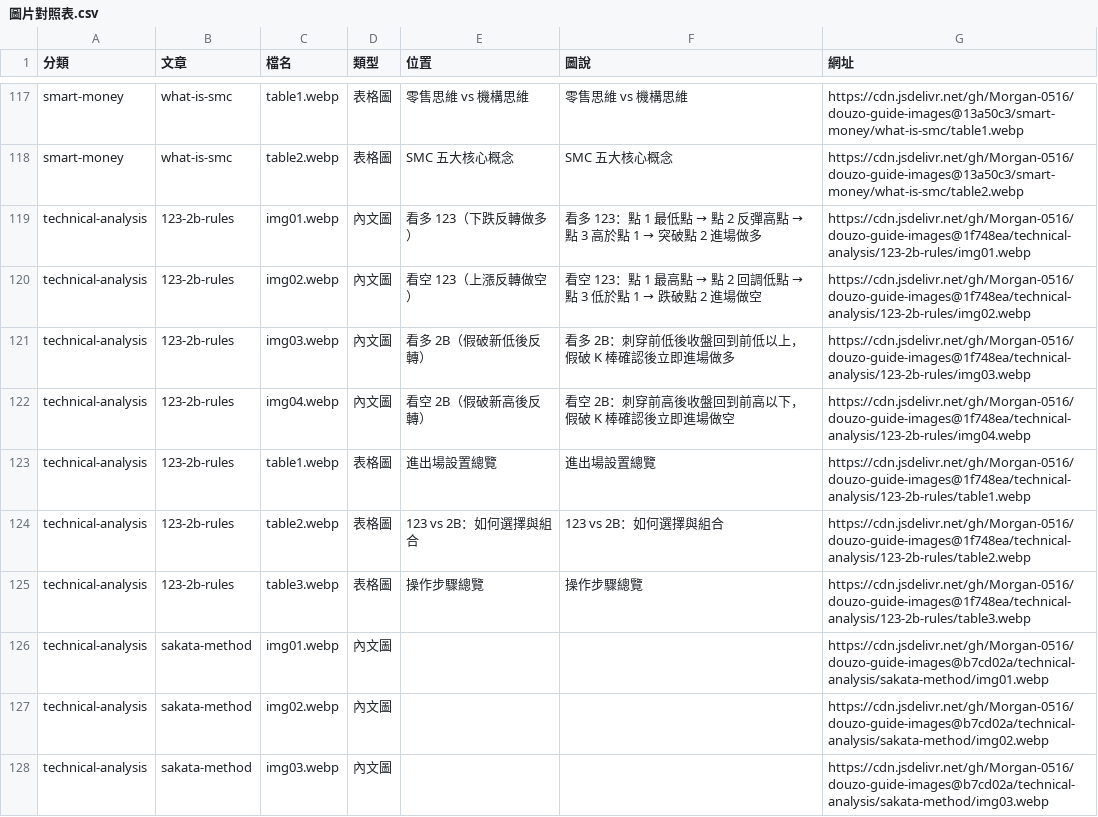
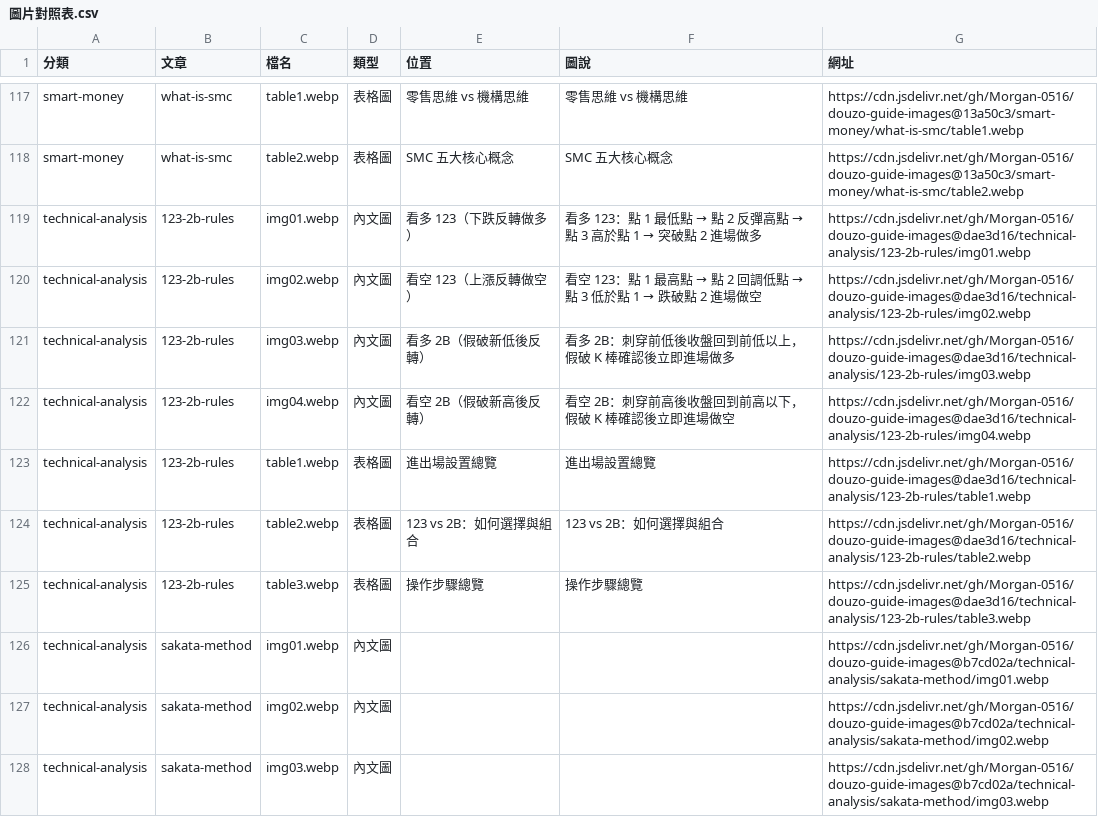
Before and after one commit to Morgan-0516/douzo-guide-images, a CSV file: 圖片對照表.csv, drawn as a sheet; only a part is shown, gaps mark what is left out.

Commit message:
Update 圖片對照表 for technical-analysis/123-2b-rules

```diff
--- a/圖片對照表.csv
+++ b/圖片對照表.csv
@@ -118,9 +118,9 @@ smart-money,what-is-smc,table1.webp,表格圖,零售思維 vs 機構思維,零
 smart-money,what-is-smc,table2.webp,表格圖,SMC 五大核心概念,SMC 五大核心概念,https://cdn.jsdelivr.net/gh/Morgan-0516/douzo-guide-images@13a50c3/smart-money/what-is-smc/table2.webp
-technical-analysis,123-2b-rules,img01.webp,內文圖,看多 123（下跌反轉做多）,看多 123：點 1 最低點 → 點 2 反彈高點 → 點 3 高於點 1 → 突破點 2 進場做多,https://cdn.jsdelivr.net/gh/Morgan-0516/douzo-guide-images@1f748ea/technical-analysis/123-2b-rules/img01.webp
-technical-analysis,123-2b-rules,img02.webp,內文圖,看空 123（上漲反轉做空）,看空 123：點 1 最高點 → 點 2 回調低點 → 點 3 低於點 1 → 跌破點 2 進場做空,https://cdn.jsdelivr.net/gh/Morgan-0516/douzo-guide-images@1f748ea/technical-analysis/123-2b-rules/img02.webp
-technical-analysis,123-2b-rules,img03.webp,內文圖,看多 2B（假破新低後反轉）,看多 2B：刺穿前低後收盤回到前低以上，假破 K 棒確認後立即進場做多,https://cdn.jsdelivr.net/gh/Morgan-0516/douzo-guide-images@1f748ea/technical-analysis/123-2b-rules/img03.webp
-technical-analysis,123-2b-rules,img04.webp,內文圖,看空 2B（假破新高後反轉）,看空 2B：刺穿前高後收盤回到前高以下，假破 K 棒確認後立即進場做空,https://cdn.jsdelivr.net/gh/Morgan-0516/douzo-guide-images@1f748ea/technical-analysis/123-2b-rules/img04.webp
-technical-analysis,123-2b-rules,table1.webp,表格圖,進出場設置總覽,進出場設置總覽,https://cdn.jsdelivr.net/gh/Morgan-0516/douzo-guide-images@1f748ea/technical-analysis/123-2b-rules/table1.webp
-technical-analysis,123-2b-rules,table2.webp,表格圖,123 vs 2B：如何選擇與組合,123 vs 2B：如何選擇與組合,https://cdn.jsdelivr.net/gh/Morgan-0516/douzo-guide-images@1f748ea/technical-analysis/123-2b-rules/table2.webp
-technical-analysis,123-2b-rules,table3.webp,表格圖,操作步驟總覽,操作步驟總覽,https://cdn.jsdelivr.net/gh/Morgan-0516/douzo-guide-images@1f748ea/technical-analysis/123-2b-rules/table3.webp
+technical-analysis,123-2b-rules,img01.webp,內文圖,看多 123（下跌反轉做多）,看多 123：點 1 最低點 → 點 2 反彈高點 → 點 3 高於點 1 → 突破點 2 進場做多,https://cdn.jsdelivr.net/gh/Morgan-0516/douzo-guide-images@dae3d16/technical-analysis/123-2b-rules/img01.webp
+technical-analysis,123-2b-rules,img02.webp,內文圖,看空 123（上漲反轉做空）,看空 123：點 1 最高點 → 點 2 回調低點 → 點 3 低於點 1 → 跌破點 2 進場做空,https://cdn.jsdelivr.net/gh/Morgan-0516/douzo-guide-images@dae3d16/technical-analysis/123-2b-rules/img02.webp
+technical-analysis,123-2b-rules,img03.webp,內文圖,看多 2B（假破新低後反轉）,看多 2B：刺穿前低後收盤回到前低以上，假破 K 棒確認後立即進場做多,https://cdn.jsdelivr.net/gh/Morgan-0516/douzo-guide-images@dae3d16/technical-analysis/123-2b-rules/img03.webp
+technical-analysis,123-2b-rules,img04.webp,內文圖,看空 2B（假破新高後反轉）,看空 2B：刺穿前高後收盤回到前高以下，假破 K 棒確認後立即進場做空,https://cdn.jsdelivr.net/gh/Morgan-0516/douzo-guide-images@dae3d16/technical-analysis/123-2b-rules/img04.webp
+technical-analysis,123-2b-rules,table1.webp,表格圖,進出場設置總覽,進出場設置總覽,https://cdn.jsdelivr.net/gh/Morgan-0516/douzo-guide-images@dae3d16/technical-analysis/123-2b-rules/table1.webp
+technical-analysis,123-2b-rules,table2.webp,表格圖,123 vs 2B：如何選擇與組合,123 vs 2B：如何選擇與組合,https://cdn.jsdelivr.net/gh/Morgan-0516/douzo-guide-images@dae3d16/technical-analysis/123-2b-rules/table2.webp
+technical-analysis,123-2b-rules,table3.webp,表格圖,操作步驟總覽,操作步驟總覽,https://cdn.jsdelivr.net/gh/Morgan-0516/douzo-guide-images@dae3d16/technical-analysis/123-2b-rules/table3.webp
 technical-analysis,sakata-method,img01.webp,內文圖,,,https://cdn.jsdelivr.net/gh/Morgan-0516/douzo-guide-images@b7cd02a/technical-analysis/sakata-method/img01.webp
```
